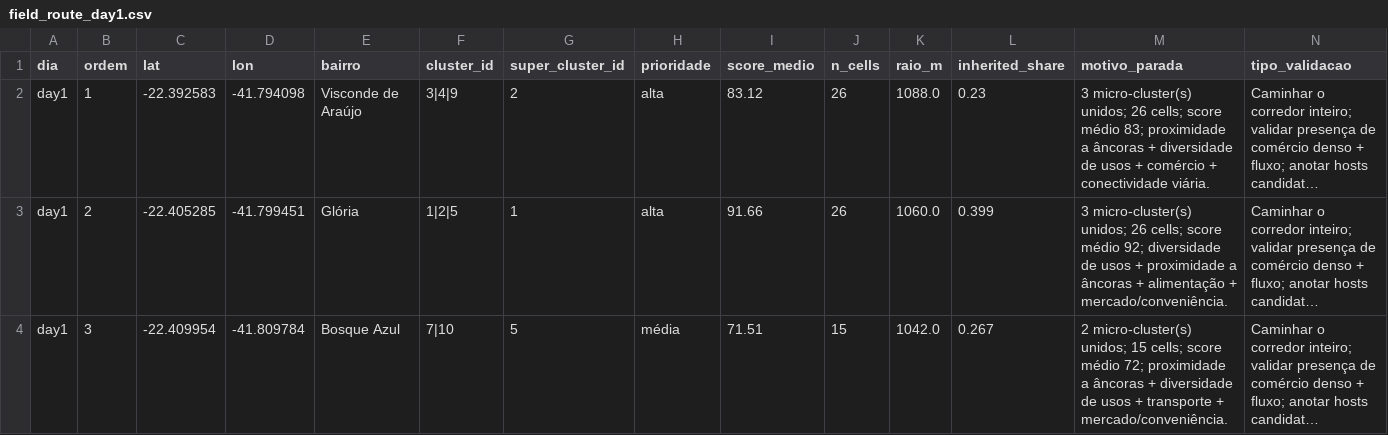
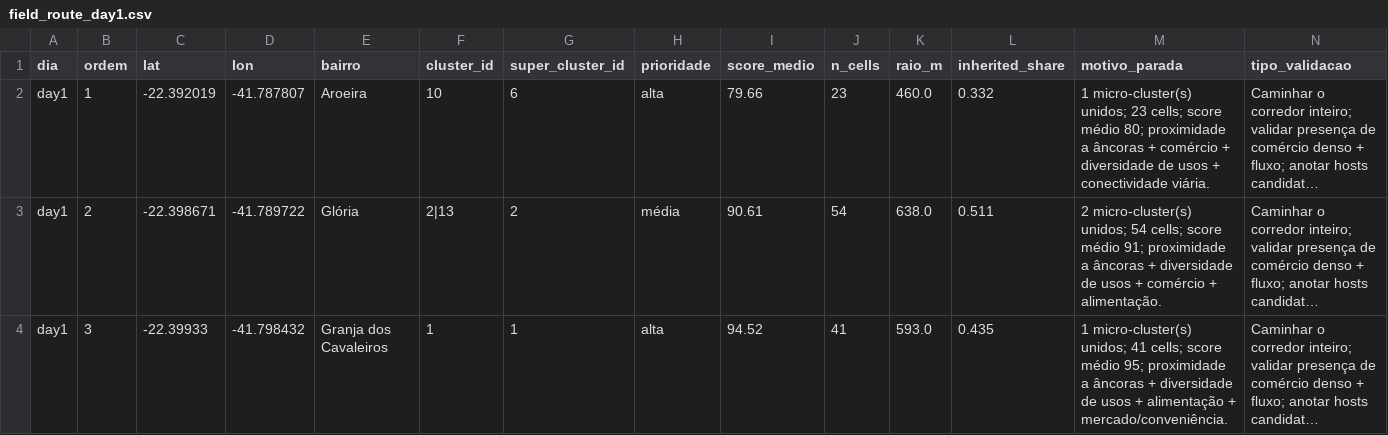
Before and after one commit to zulsirc/VMTracker, a CSV file: output/field_route_day1.csv, drawn as a sheet; only a part is shown; long unchanged cells end in …; the diff covers the shown part only; the diff names each change by its address in the sheet, - before the commit and + after, or states it on an @@ line.

```diff
--- a/output/field_route_day1.csv
+++ b/output/field_route_day1.csv
-C2 (lat): -22.392583
+C2 (lat): -22.392019
-D2 (lon): -41.794098
+D2 (lon): -41.787807
-E2 (bairro): Visconde de Araújo
+E2 (bairro): Aroeira
-F2 (cluster_id): 3|4|9
+F2 (cluster_id): 10
-G2 (super_cluster_id): 2
+G2 (super_cluster_id): 6
-I2 (score_medio): 83.12
+I2 (score_medio): 79.66
-J2 (n_cells): 26
+J2 (n_cells): 23
-K2 (raio_m): 1088.0
+K2 (raio_m): 460.0
-L2 (inherited_share): 0.23
+L2 (inherited_share): 0.332
-M2 (motivo_parada): 3 micro-cluster(s) unidos; 26 cells; score médio 83; proximidade a âncoras + diversidade de usos + comércio + conectividade…
+M2 (motivo_parada): 1 micro-cluster(s) unidos; 23 cells; score médio 80; proximidade a âncoras + comércio + diversidade de usos + conectividade…
-C3 (lat): -22.405285
+C3 (lat): -22.398671
-D3 (lon): -41.799451
+D3 (lon): -41.789722
-F3 (cluster_id): 1|2|5
+F3 (cluster_id): 2|13
-G3 (super_cluster_id): 1
+G3 (super_cluster_id): 2
-H3 (prioridade): alta
+H3 (prioridade): média
-I3 (score_medio): 91.66
+I3 (score_medio): 90.61
-J3 (n_cells): 26
+J3 (n_cells): 54
-K3 (raio_m): 1060.0
+K3 (raio_m): 638.0
-L3 (inherited_share): 0.399
+L3 (inherited_share): 0.511
-M3 (motivo_parada): 3 micro-cluster(s) unidos; 26 cells; score médio 92; diversidade de usos + proximidade a âncoras + alimentação + mercado/conveniência.
+M3 (motivo_parada): 2 micro-cluster(s) unidos; 54 cells; score médio 91; proximidade a âncoras + diversidade de usos + comércio + alimentação.
-C4 (lat): -22.409954
+C4 (lat): -22.39933
-D4 (lon): -41.809784
+D4 (lon): -41.798432
-E4 (bairro): Bosque Azul
+E4 (bairro): Granja dos Cavaleiros
-F4 (cluster_id): 7|10
+F4 (cluster_id): 1
-G4 (super_cluster_id): 5
+G4 (super_cluster_id): 1
-H4 (prioridade): média
+H4 (prioridade): alta
-I4 (score_medio): 71.51
+I4 (score_medio): 94.52
-J4 (n_cells): 15
+J4 (n_cells): 41
-K4 (raio_m): 1042.0
+K4 (raio_m): 593.0
-L4 (inherited_share): 0.267
+L4 (inherited_share): 0.435
-M4 (motivo_parada): 2 micro-cluster(s) unidos; 15 cells; score médio 72; proximidade a âncoras + diversidade de usos + transporte + mercado/conveniência.
+M4 (motivo_parada): 1 micro-cluster(s) unidos; 41 cells; score médio 95; proximidade a âncoras + diversidade de usos + alimentação + mercado/conveniência.
```
Also changed, not shown: 20 edited cells elsewhere in this file, output/field_route_day2.csv, output/field_visit_shortlist.csv, 38 other files.
